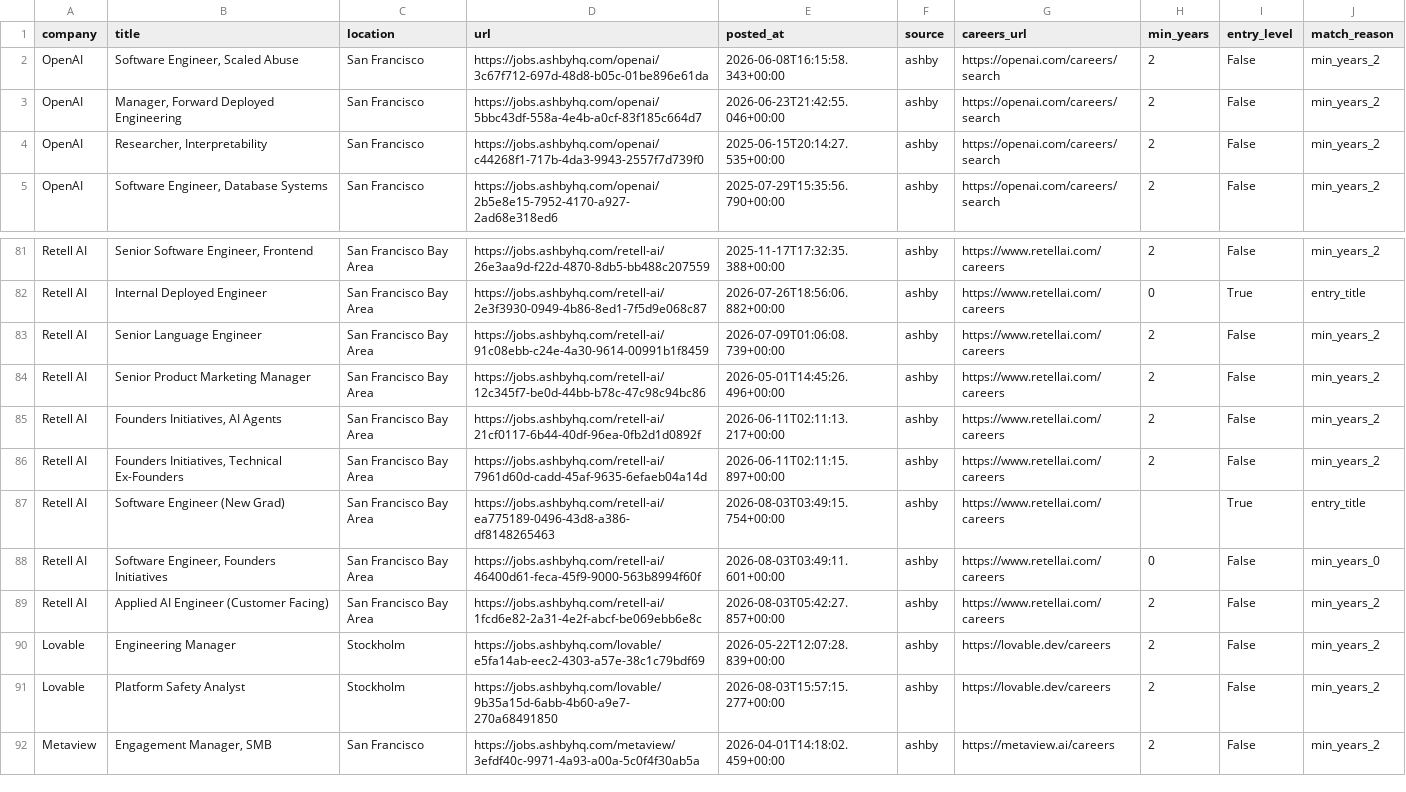
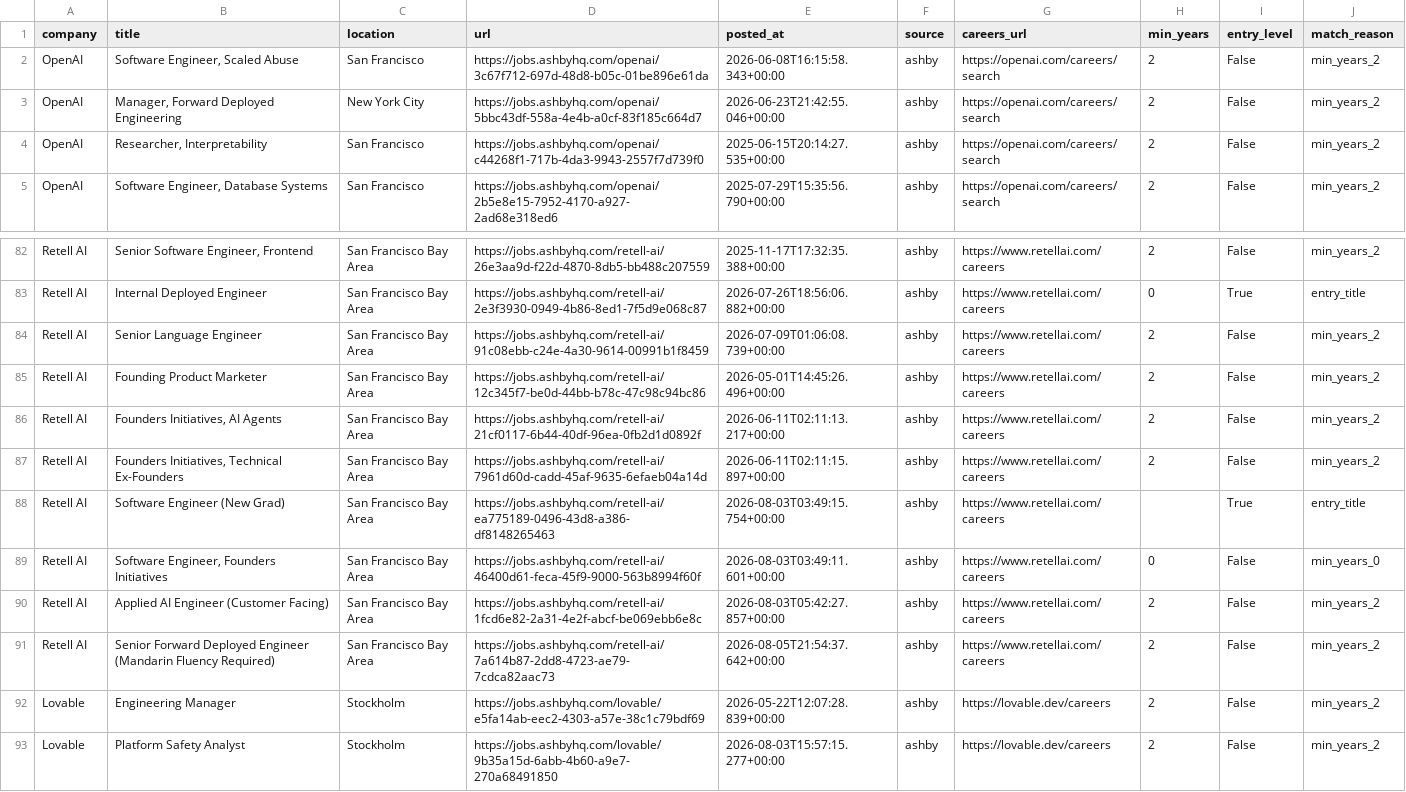
Before and after one commit to zachrosenblum/AI-Job-Board, a CSV file: New project/output/jobs.csv, drawn as a sheet; only a part is shown, gaps mark what is left out; the shorter side is filled out with more unchanged rows; the diff covers the shown part only.

```diff
--- a/New project/output/jobs.csv
+++ b/New project/output/jobs.csv
@@ -2,3 +2,3 @@ company,title,location,url,posted_at,source,careers_url,min_years,entry_level,ma
 OpenAI,"Software Engineer, Scaled Abuse",San Francisco,https://jobs.ashbyhq.com/openai/3c67f712-697d-48d8-b05c-01be896e61da,2026-06-08T16:15:58.343+00:00,ashby,https://openai.com/careers/search,2,False,min_years_2
-OpenAI,"Manager, Forward Deployed Engineering",San Francisco,https://jobs.ashbyhq.com/openai/5bbc43df-558a-4e4b-a0cf-83f185c664d7,2026-06-23T21:42:55.046+00:00,ashby,https://openai.com/careers/search,2,False,min_years_2
+OpenAI,"Manager, Forward Deployed Engineering",New York City,https://jobs.ashbyhq.com/openai/5bbc43df-558a-4e4b-a0cf-83f185c664d7,2026-06-23T21:42:55.046+00:00,ashby,https://openai.com/careers/search,2,False,min_years_2
 OpenAI,"Researcher, Interpretability",San Francisco,https://jobs.ashbyhq.com/openai/c44268f1-717b-4da3-9943-2557f7d739f0,2025-06-15T20:14:27.535+00:00,ashby,https://openai.com/careers/search,2,False,min_years_2
@@ -83,3 +84,3 @@ Retell AI,Internal Deployed Engineer,San Francisco Bay Area,https://jobs.ashbyhq
 Retell AI,Senior Language Engineer,San Francisco Bay Area,https://jobs.ashbyhq.com/retell-ai/91c08ebb-c24e-4a30-9614-00991b1f8459,2026-07-09T01:06:08.739+00:00,ashby,https://www.retellai.com/careers,2,False,min_years_2
-Retell AI,Senior Product Marketing Manager,San Francisco Bay Area,https://jobs.ashbyhq.com/retell-ai/12c345f7-be0d-44bb-b78c-47c98c94bc86,2026-05-01T14:45:26.496+00:00,ashby,https://www.retellai.com/careers,2,False,min_years_2
+Retell AI,Founding Product Marketer,San Francisco Bay Area,https://jobs.ashbyhq.com/retell-ai/12c345f7-be0d-44bb-b78c-47c98c94bc86,2026-05-01T14:45:26.496+00:00,ashby,https://www.retellai.com/careers,2,False,min_years_2
 Retell AI,"Founders Initiatives, AI Agents",San Francisco Bay Area,https://jobs.ashbyhq.com/retell-ai/21cf0117-6b44-40df-96ea-0fb2d1d0892f,2026-06-11T02:11:13.217+00:00,ashby,https://www.retellai.com/careers,2,False,min_years_2
@@ -89,2 +90,3 @@ Retell AI,"Software Engineer, Founders Initiatives",San Francisco Bay Area,https
 Retell AI,Applied AI Engineer (Customer Facing),San Francisco Bay Area,https://jobs.ashbyhq.com/retell-ai/1fcd6e82-2a31-4e2f-abcf-be069ebb6e8c,2026-08-03T05:42:27.857+00:00,ashby,https://www.retellai.com/careers,2,False,min_years_2
+Retell AI,Senior Forward Deployed Engineer (Mandarin Fluency Required),San Francisco Bay Area,https://jobs.ashbyhq.com/retell-ai/7a614b87-2dd8-4723-ae79-7cdca82aac73,2026-08-05T21:54:37.642+00:00,ashby,https://www.retellai.com/careers,2,False,min_years_2
 Lovable,Engineering Manager,Stockholm,https://jobs.ashbyhq.com/lovable/e5fa14ab-eec2-4303-a57e-38c1c79bdf69,2026-05-22T12:07:28.839+00:00,ashby,https://lovable.dev/careers,2,False,min_years_2
```
Also changed, not shown: 4 added rows, 3 removed rows and 1 edited cell elsewhere in this file, 2 other files.
